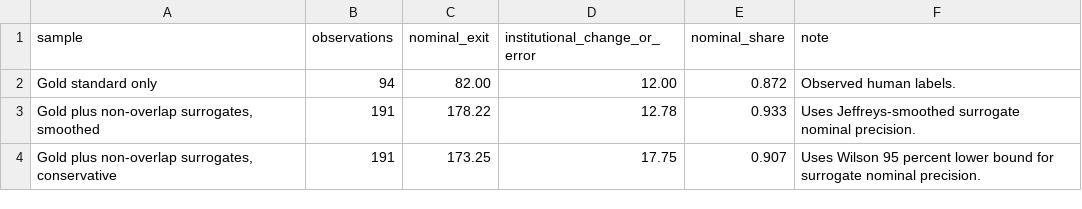
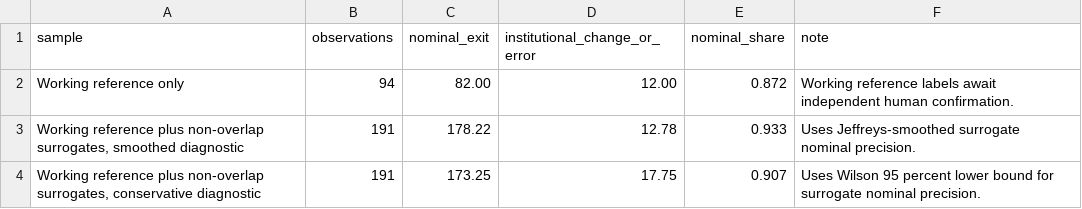
Before and after one commit to Shunyu1001/LGFV, a CSV file: data/analysis_inputs/dsl_augmented_outcome_distribution.csv, drawn as a sheet.

```diff
--- a/data/analysis_inputs/dsl_augmented_outcome_distribution.csv
+++ b/data/analysis_inputs/dsl_augmented_outcome_distribution.csv
@@ -1,4 +1,4 @@
 sample,observations,nominal_exit,institutional_change_or_error,nominal_share,note
-Gold standard only,94,82.00,12.00,0.872,Observed human labels.
-"Gold plus non-overlap surrogates, smoothed",191,178.22,12.78,0.933,Uses Jeffreys-smoothed surrogate nominal precision.
-"Gold plus non-overlap surrogates, conservative",191,173.25,17.75,0.907,Uses Wilson 95 percent lower bound for surrogate nominal precision.
+Working reference only,94,82.00,12.00,0.872,Working reference labels await independent human confirmation.
+"Working reference plus non-overlap surrogates, smoothed diagnostic",191,178.22,12.78,0.933,Uses Jeffreys-smoothed surrogate nominal precision.
+"Working reference plus non-overlap surrogates, conservative diagnostic",191,173.25,17.75,0.907,Uses Wilson 95 percent lower bound for surrogate nominal precision.
```
Also changed, not shown: data/analysis_inputs/dsl_surrogate_diagnostics.csv, data/analysis_inputs/empirical_case_panel.csv, 35 other files.
